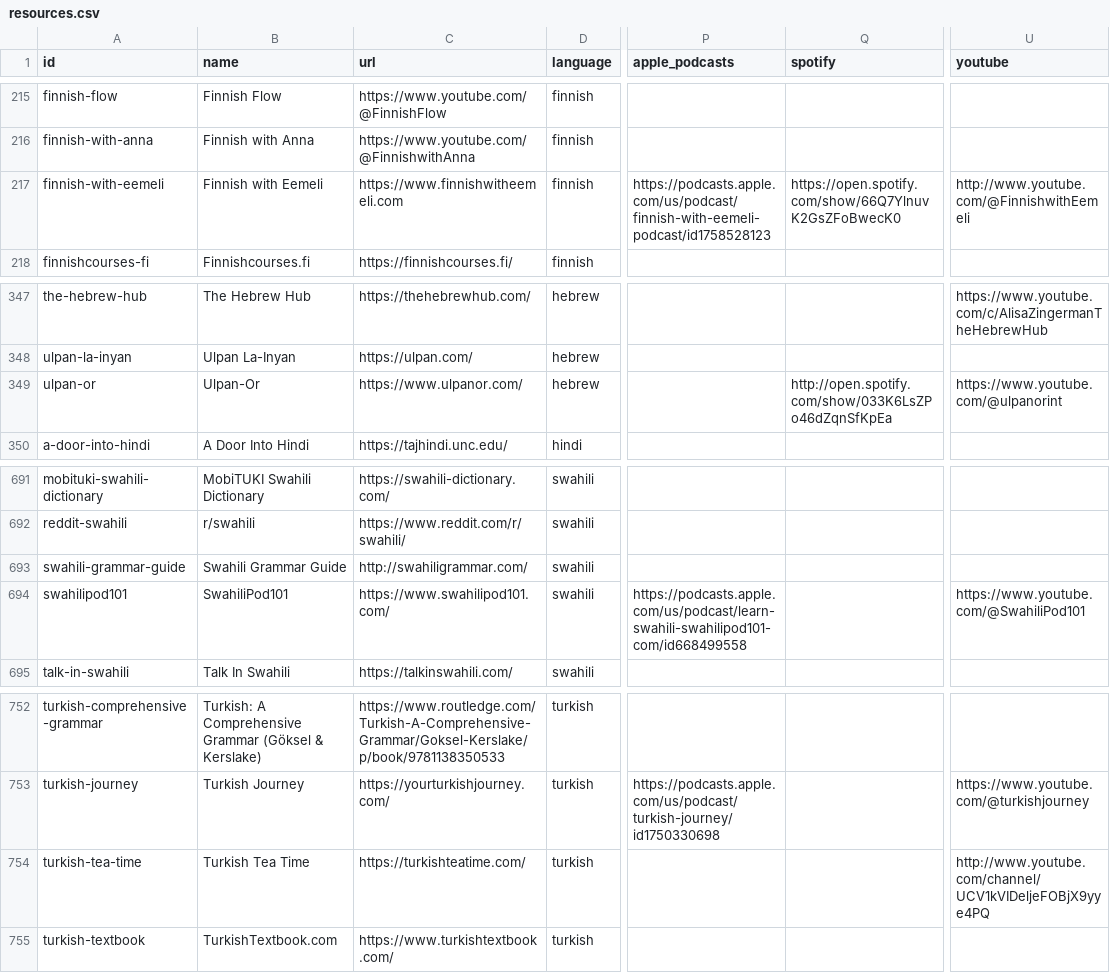
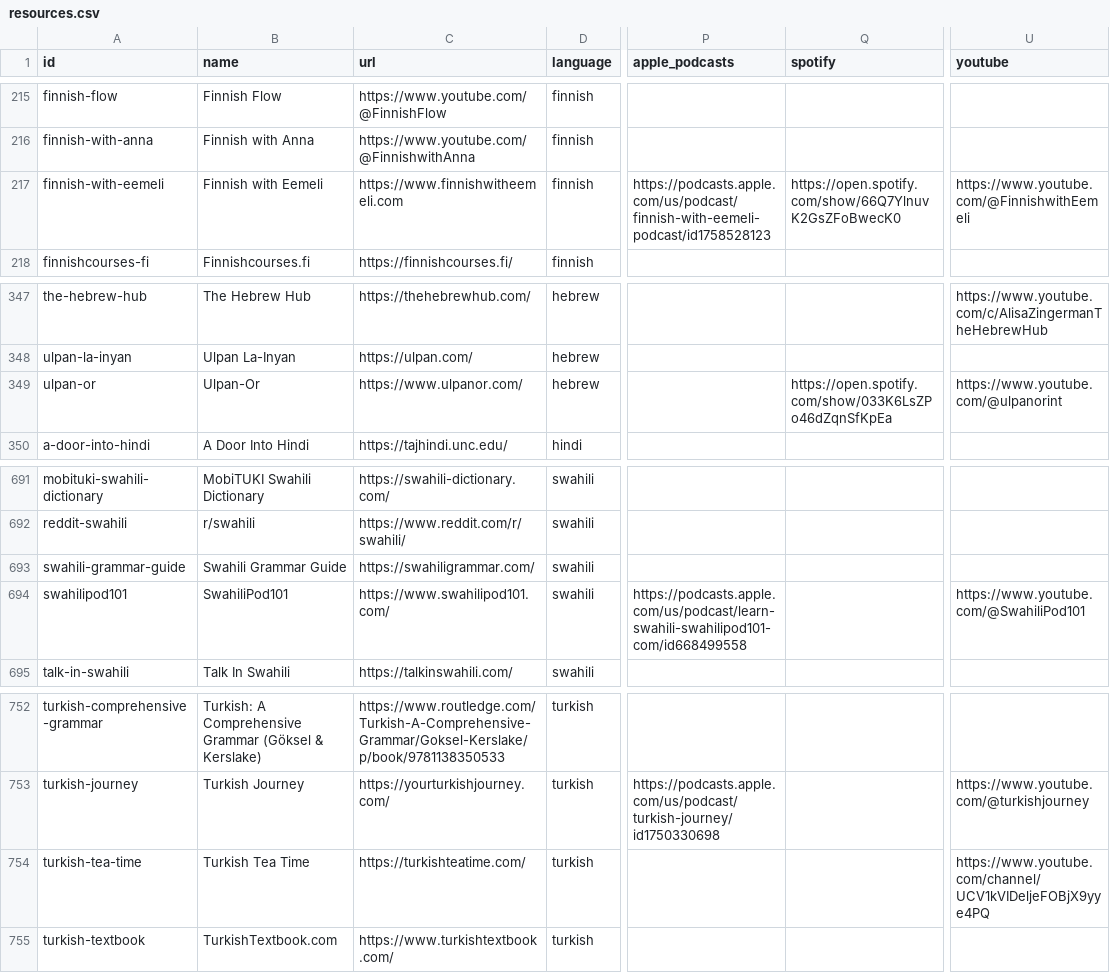
Before and after one commit to eyalev/language-learning-resources, a CSV file: resources.csv, drawn as a sheet; only a part is shown, gaps mark what is left out; the diff names each change by its address in the sheet, - before the commit and + after, or states it on an @@ line.

```diff
--- a/resources.csv
+++ b/resources.csv
-U217 (youtube): http://www.youtube.com/@FinnishwithEemeli
+U217 (youtube): https://www.youtube.com/@FinnishwithEemeli
-Q349 (spotify): http://open.spotify.com/show/033K6LsZPo46dZqnSfKpEa
+Q349 (spotify): https://open.spotify.com/show/033K6LsZPo46dZqnSfKpEa
-C693 (url): http://swahiligrammar.com/
+C693 (url): https://swahiligrammar.com/
-U754 (youtube): http://www.youtube.com/channel/UCV1kVIDeljeFOBjX9yye4PQ
+U754 (youtube): https://www.youtube.com/channel/UCV1kVIDeljeFOBjX9yye4PQ
```
Also changed, not shown: 7 other files.
